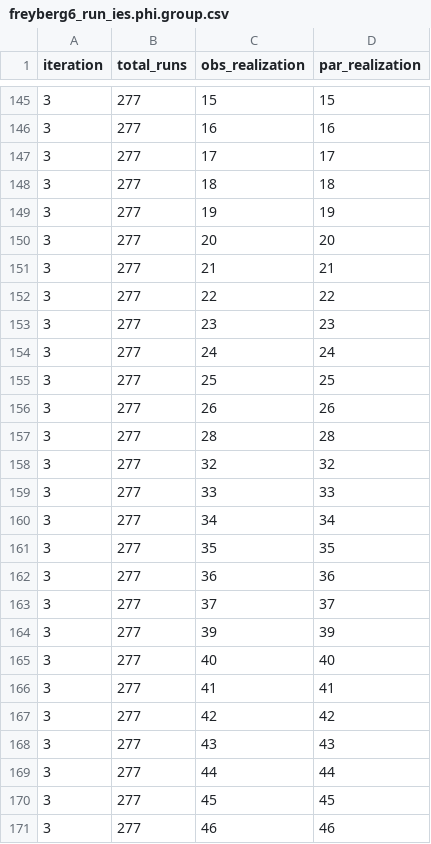
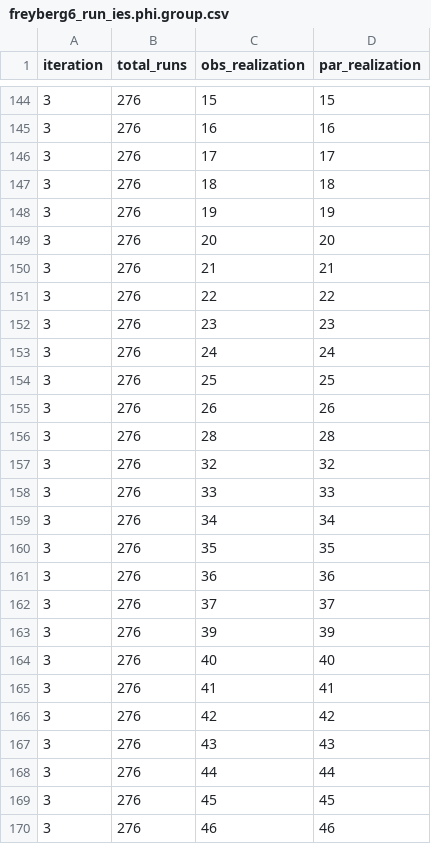
Before and after one commit to jtwhite79/mf6_pest_freyberg, a CSV file: baseline_results/master_ies/freyberg6_run_ies.phi.group.csv, drawn as a sheet; only a part is shown, gaps mark what is left out; the diff covers the shown part only.

```diff
--- a/baseline_results/master_ies/freyberg6_run_ies.phi.group.csv
+++ b/baseline_results/master_ies/freyberg6_run_ies.phi.group.csv
@@ -145,27 +144,27 @@ iteration,total_runs,obs_realization,par_realization
-3,277,15,15
-3,277,16,16
-3,277,17,17
-3,277,18,18
-3,277,19,19
-3,277,20,20
-3,277,21,21
-3,277,22,22
-3,277,23,23
-3,277,24,24
-3,277,25,25
-3,277,26,26
-3,277,28,28
-3,277,32,32
-3,277,33,33
-3,277,34,34
-3,277,35,35
-3,277,36,36
-3,277,37,37
-3,277,39,39
-3,277,40,40
-3,277,41,41
-3,277,42,42
-3,277,43,43
-3,277,44,44
-3,277,45,45
-3,277,46,46
+3,276,15,15
+3,276,16,16
+3,276,17,17
+3,276,18,18
+3,276,19,19
+3,276,20,20
+3,276,21,21
+3,276,22,22
+3,276,23,23
+3,276,24,24
+3,276,25,25
+3,276,26,26
+3,276,28,28
+3,276,32,32
+3,276,33,33
+3,276,34,34
+3,276,35,35
+3,276,36,36
+3,276,37,37
+3,276,39,39
+3,276,40,40
+3,276,41,41
+3,276,42,42
+3,276,43,43
+3,276,44,44
+3,276,45,45
+3,276,46,46
```
Also changed, not shown: 1 removed row and 57 edited cells elsewhere in this file, baseline_results/master_ies/freyberg6_run_ies.3.obs.csv, 10 other files.
